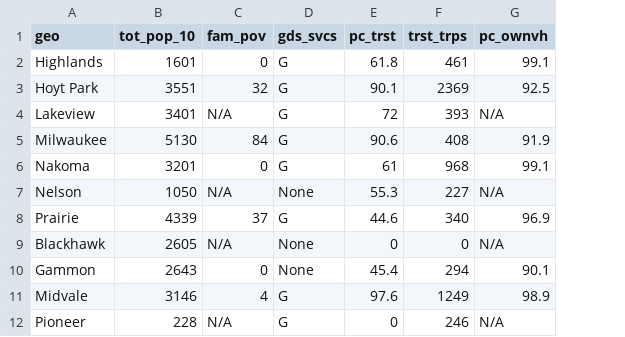
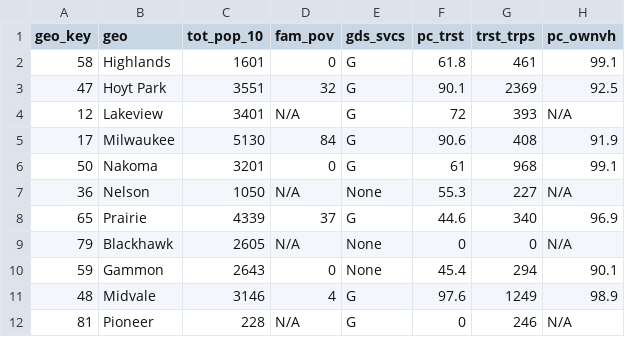
Before and after one commit to dgobster/unit-3, a CSV file: data/nip_plandistrict_20.csv, drawn as a sheet; only a part is shown; the diff names each change by its address in the sheet, - before the commit and + after, or states it on an @@ line.

```diff
--- a/data/nip_plandistrict_20.csv
+++ b/data/nip_plandistrict_20.csv
+column A (geo_key), rows 2-12: 58 | 47 | 12 | 17 | 50 | 36 | 65 | 79 | 59 | 48 | 81
```
Also changed, not shown: 3 other files.
